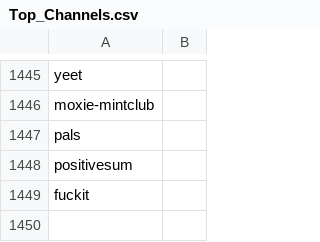
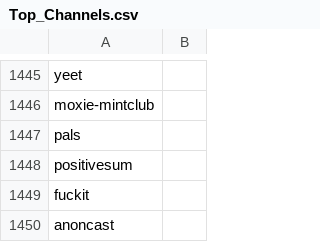
Before and after one commit to Karma3Labs/farcaster-graph, a CSV file: pipeline/channels/Top_Channels.csv, drawn as a sheet; only a part is shown, gaps mark what is left out; the diff names each change by its address in the sheet, - before the commit and + after, or states it on an @@ line.

Commit message:
feat: added anoncast channel to rankings

```diff
--- a/pipeline/channels/Top_Channels.csv
+++ b/pipeline/channels/Top_Channels.csv
+row 1450: anoncast
```
